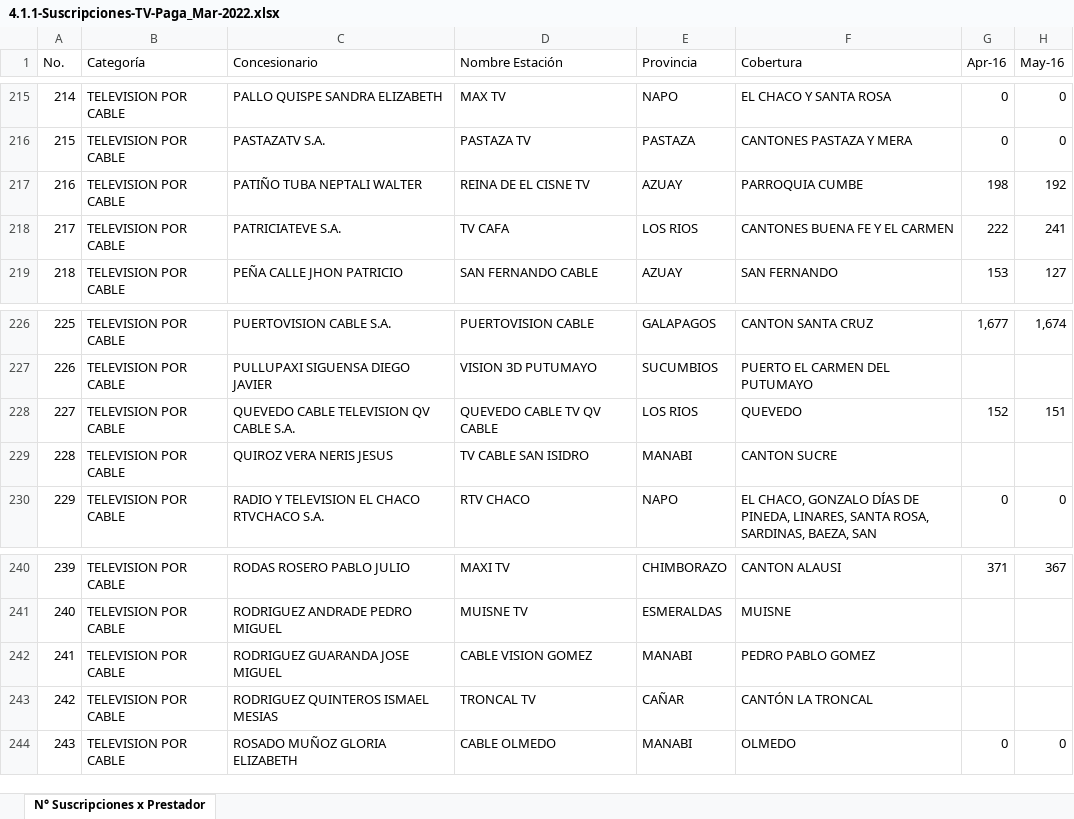
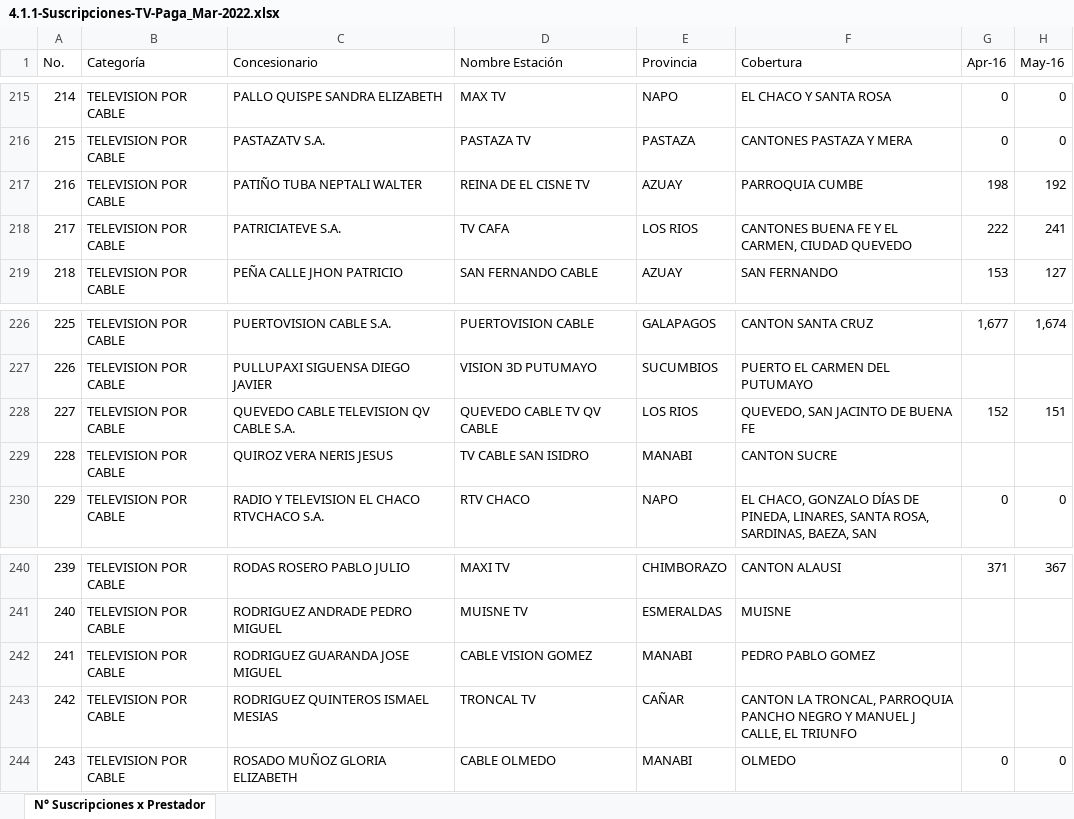
Before and after one commit to raulavilesrodriguez/avs_arcotel, an Excel workbook: 4.1.1-Suscripciones-TV-Paga_Mar-2022.xlsx, sheet N° Suscripciones x Prestador, drawn as a sheet; only a part is shown, gaps mark what is left out; values as stored, in another font and other column widths than the file's, no cell formats; the diff covers the shown part only; the diff names each change by its address in the sheet, - before the commit and + after, or states it on an @@ line.

```diff
--- a/4.1.1-Suscripciones-TV-Paga_Mar-2022.xlsx (sheet N° Suscripciones x Prestador)
+++ b/4.1.1-Suscripciones-TV-Paga_Mar-2022.xlsx (sheet N° Suscripciones x Prestador)
-F218 (Cobertura): CANTONES BUENA FE Y EL CARMEN
+F218 (Cobertura): CANTONES BUENA FE Y EL CARMEN, CIUDAD QUEVEDO
-F228 (Cobertura): QUEVEDO
+F228 (Cobertura): QUEVEDO, SAN JACINTO DE BUENA FE
-F243 (Cobertura): CANTÓN LA TRONCAL
+F243 (Cobertura): CANTON LA TRONCAL, PARROQUIA PANCHO NEGRO Y MANUEL J CALLE, EL TRIUNFO
```
Also changed, not shown: 9 edited cells elsewhere in this sheet, cell formats, resultado_avs.xlsx, 4 other files.
